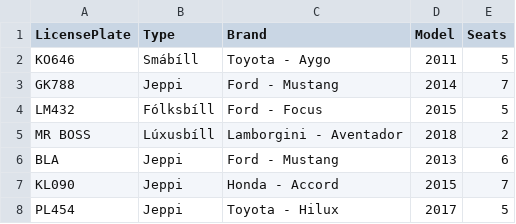
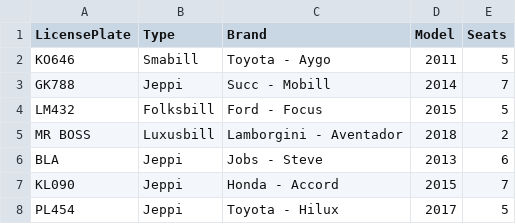
Before and after one commit to franklin18ru/bilaleigaTinna, a CSV file: data/cars.csv, drawn as a sheet.

```diff
--- a/data/cars.csv
+++ b/data/cars.csv
@@ -1,7 +1,7 @@
 LicensePlate,Type,Brand,Model,Seats
-KO646,Smábíll,Toyota - Aygo,2011,5
-GK788,Jeppi,Ford - Mustang,2014,7
-LM432,Fólksbíll,Ford - Focus,2015,5
-MR BOSS,Lúxusbíll,Lamborgini - Aventador,2018,2
-BLA,Jeppi,Ford - Mustang,2013,6
+KO646,Smabill,Toyota - Aygo,2011,5
+GK788,Jeppi,Succ - Mobill,2014,7
+LM432,Folksbill,Ford - Focus,2015,5
+MR BOSS,Luxusbill,Lamborgini - Aventador,2018,2
+BLA,Jeppi,Jobs - Steve,2013,6
 KL090,Jeppi,Honda - Accord,2015,7
```
Also changed, not shown: 1 other file.
